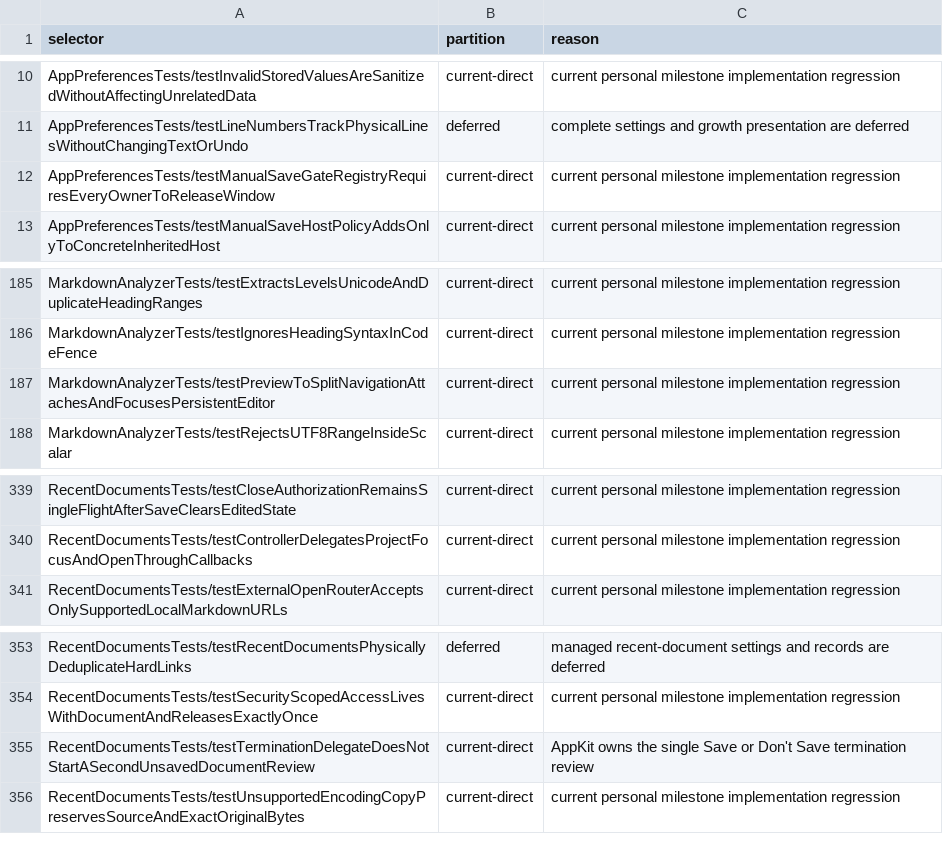
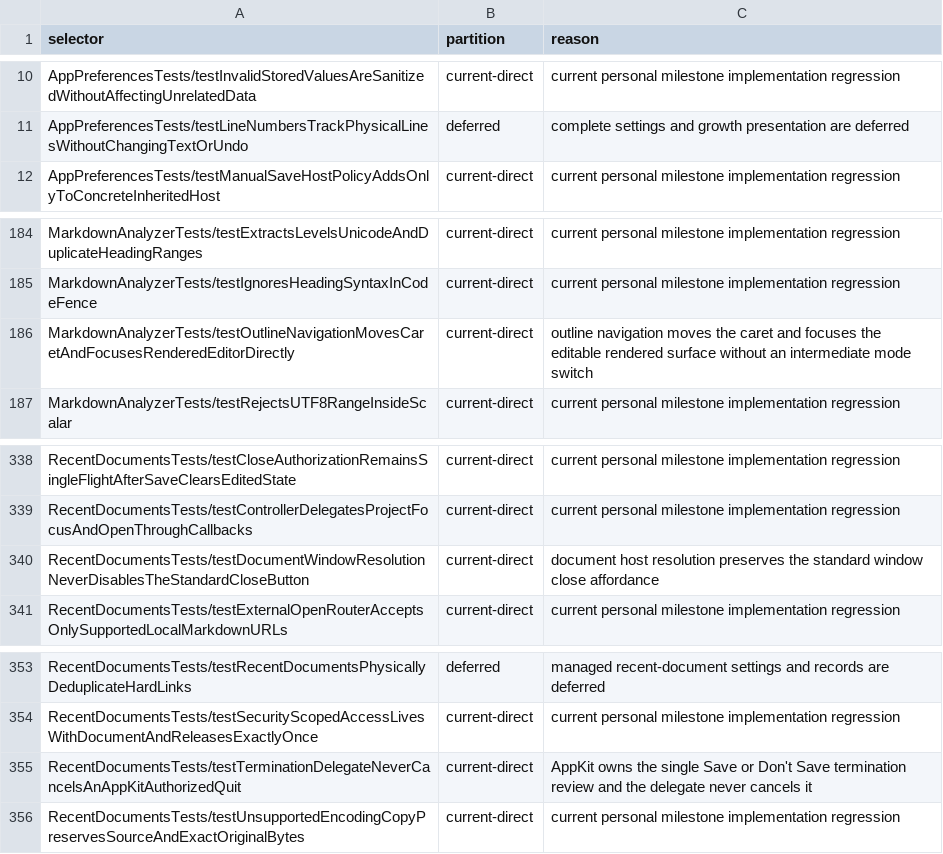
Before and after one commit to Eulimene/Inflow, a TSV file: code/quality/personal-xctest-scope.tsv, drawn as a sheet; only a part is shown, gaps mark what is left out.

```diff
--- a/code/quality/personal-xctest-scope.tsv
+++ b/code/quality/personal-xctest-scope.tsv
@@ -11,3 +11,2 @@ AppPreferencesTests/testInvalidStoredValuesAreSanitizedWithoutAffectingUnrelated
 AppPreferencesTests/testLineNumbersTrackPhysicalLinesWithoutChangingTextOrUndo	deferred	complete settings and growth presentation are deferred
-AppPreferencesTests/testManualSaveGateRegistryRequiresEveryOwnerToReleaseWindow	current-direct	current personal milestone implementation regression
 AppPreferencesTests/testManualSaveHostPolicyAddsOnlyToConcreteInheritedHost	current-direct	current personal milestone implementation regression
@@ -186,3 +185,3 @@ MarkdownAnalyzerTests/testExtractsLevelsUnicodeAndDuplicateHeadingRanges	current
 MarkdownAnalyzerTests/testIgnoresHeadingSyntaxInCodeFence	current-direct	current personal milestone implementation regression
-MarkdownAnalyzerTests/testPreviewToSplitNavigationAttachesAndFocusesPersistentEditor	current-direct	current personal milestone implementation regression
+MarkdownAnalyzerTests/testOutlineNavigationMovesCaretAndFocusesRenderedEditorDirectly	current-direct	outline navigation moves the caret and focuses the editable rendered surface without an intermediate mode switch
 MarkdownAnalyzerTests/testRejectsUTF8RangeInsideScalar	current-direct	current personal milestone implementation regression
@@ -340,2 +339,3 @@ RecentDocumentsTests/testCloseAuthorizationRemainsSingleFlightAfterSaveClearsEdi
 RecentDocumentsTests/testControllerDelegatesProjectFocusAndOpenThroughCallbacks	current-direct	current personal milestone implementation regression
+RecentDocumentsTests/testDocumentWindowResolutionNeverDisablesTheStandardCloseButton	current-direct	document host resolution preserves the standard window close affordance
 RecentDocumentsTests/testExternalOpenRouterAcceptsOnlySupportedLocalMarkdownURLs	current-direct	current personal milestone implementation regression
@@ -354,3 +354,3 @@ RecentDocumentsTests/testRecentDocumentsPhysicallyDeduplicateHardLinks	deferred
 RecentDocumentsTests/testSecurityScopedAccessLivesWithDocumentAndReleasesExactlyOnce	current-direct	current personal milestone implementation regression
-RecentDocumentsTests/testTerminationDelegateDoesNotStartASecondUnsavedDocumentReview	current-direct	AppKit owns the single Save or Don't Save termination review
+RecentDocumentsTests/testTerminationDelegateNeverCancelsAnAppKitAuthorizedQuit	current-direct	AppKit owns the single Save or Don't Save termination review and the delegate never cancels it
 RecentDocumentsTests/testUnsupportedEncodingCopyPreservesSourceAndExactOriginalBytes	current-direct	current personal milestone implementation regression
```
Also changed, not shown: 20 other files.
